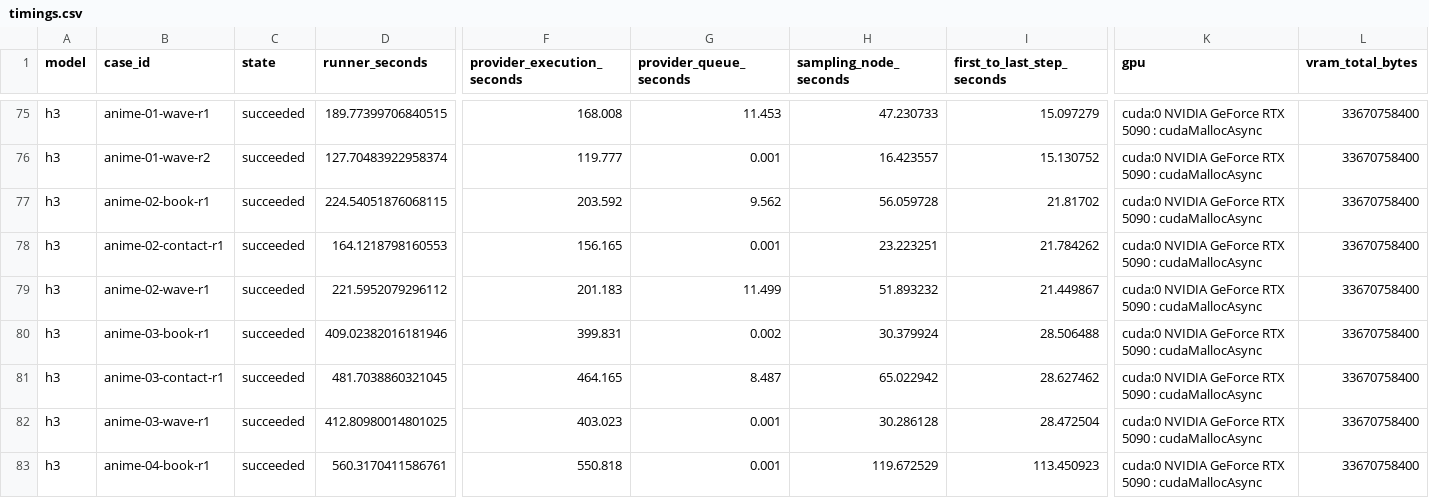
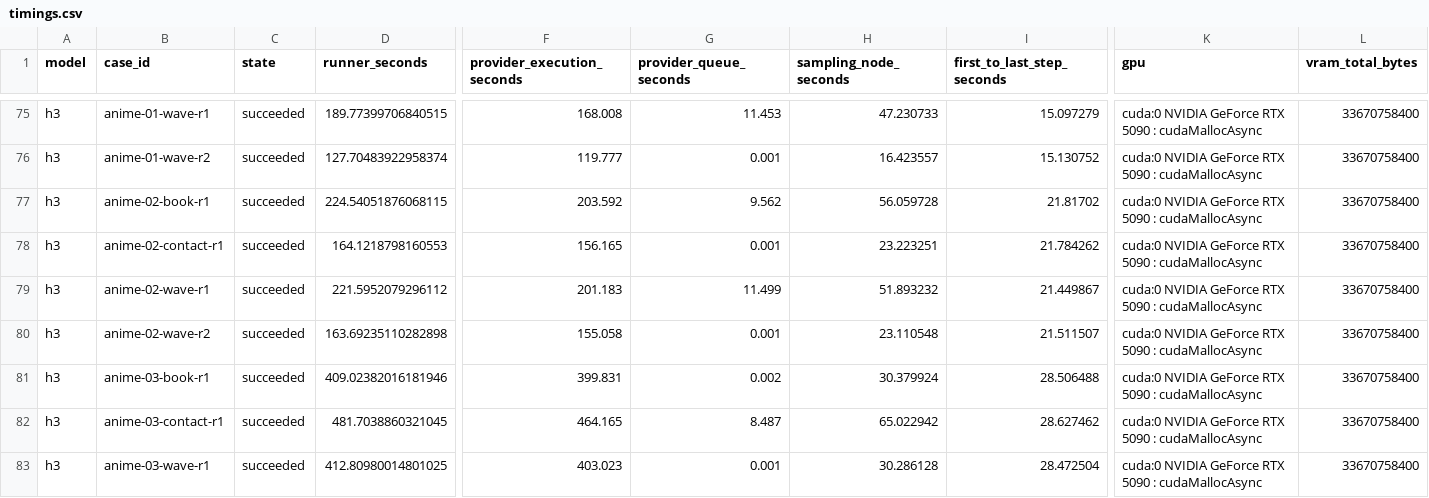
Before and after one commit to Aidenzich/road-to-master, a CSV file: spikes/assets/multichar-reference-20260913/timings.csv, drawn as a sheet; only a part is shown, gaps mark what is left out; the shorter side is filled out with more unchanged rows; rows hold the shown columns only; the diff names each change by its address in the sheet, - before the commit and + after, or states it on an @@ line.

```diff
--- a/spikes/assets/multichar-reference-20260913/timings.csv
+++ b/spikes/assets/multichar-reference-20260913/timings.csv
+row 80: h3 | anime-02-wave-r2 | succeeded | 163.69235110282898 | 155.058 | 0.001 | 23.110548 | 21.511507 | cuda:0 NVIDIA GeForce RTX 5090 : cudaMallocAsync | 33670758400
```
Also changed, not shown: spikes/assets/multichar-reference-20260913/results.csv, 19 other files.
